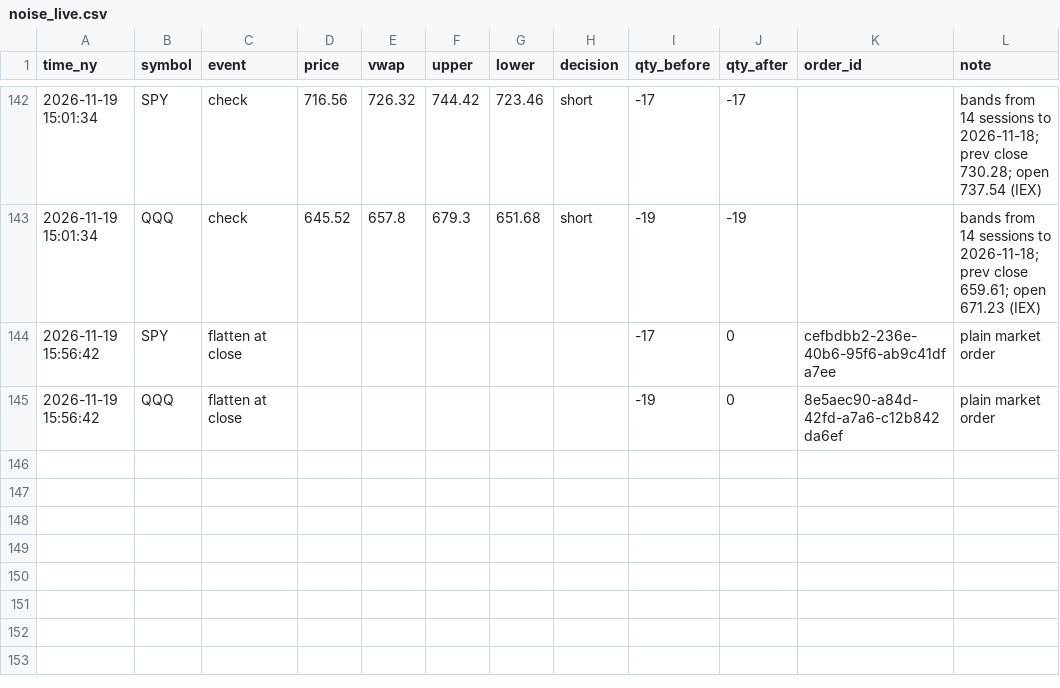
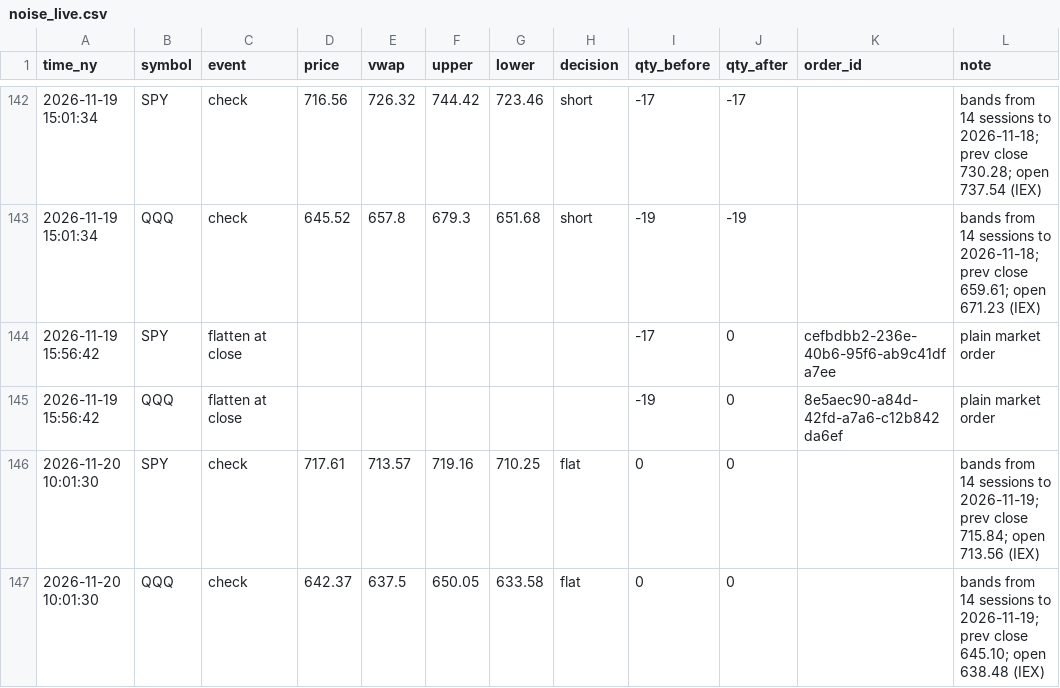
Before and after one commit to JC-Cola/backtest-lab, a CSV file: agent_memory/noise_live.csv, drawn as a sheet; only a part is shown, gaps mark what is left out.

```diff
--- a/agent_memory/noise_live.csv
+++ b/agent_memory/noise_live.csv
@@ -145 +145,3 @@ time_ny,symbol,event,price,vwap,upper,lower,decision,qty_before,qty_after,order_
 2026-11-19 15:56:42,QQQ,flatten at close,,,,,,-19,0,8e5aec90-a84d-42fd-a7a6-c12b842da6ef,plain market order
+2026-11-20 10:01:30,SPY,check,717.61,713.57,719.16,710.25,flat,0,0,,bands from 14 sessions to 2026-11-19; prev close 715.84; open 713.56 (IEX)
+2026-11-20 10:01:30,QQQ,check,642.37,637.5,650.05,633.58,flat,0,0,,bands from 14 sessions to 2026-11-19; prev close 645.10; open 638.48 (IEX)
```
Also changed, not shown: 4 other files.
